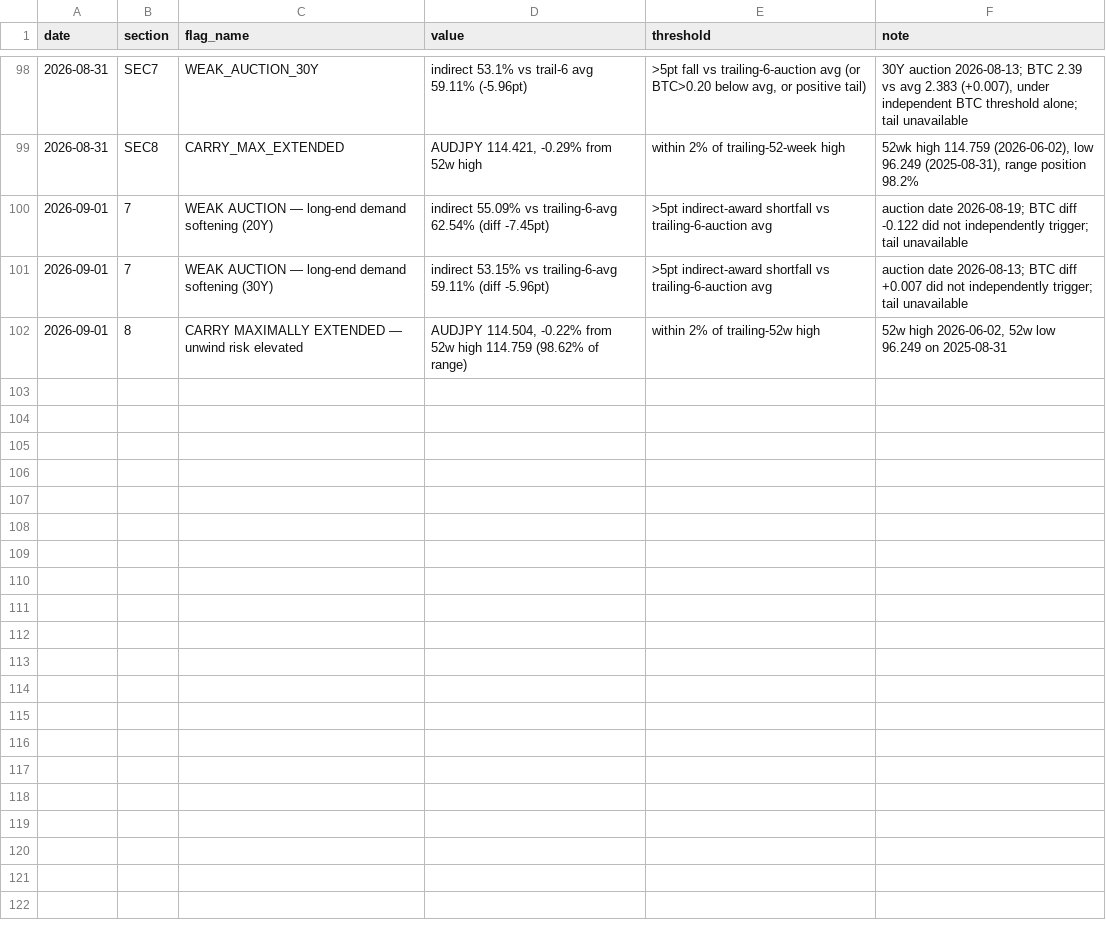
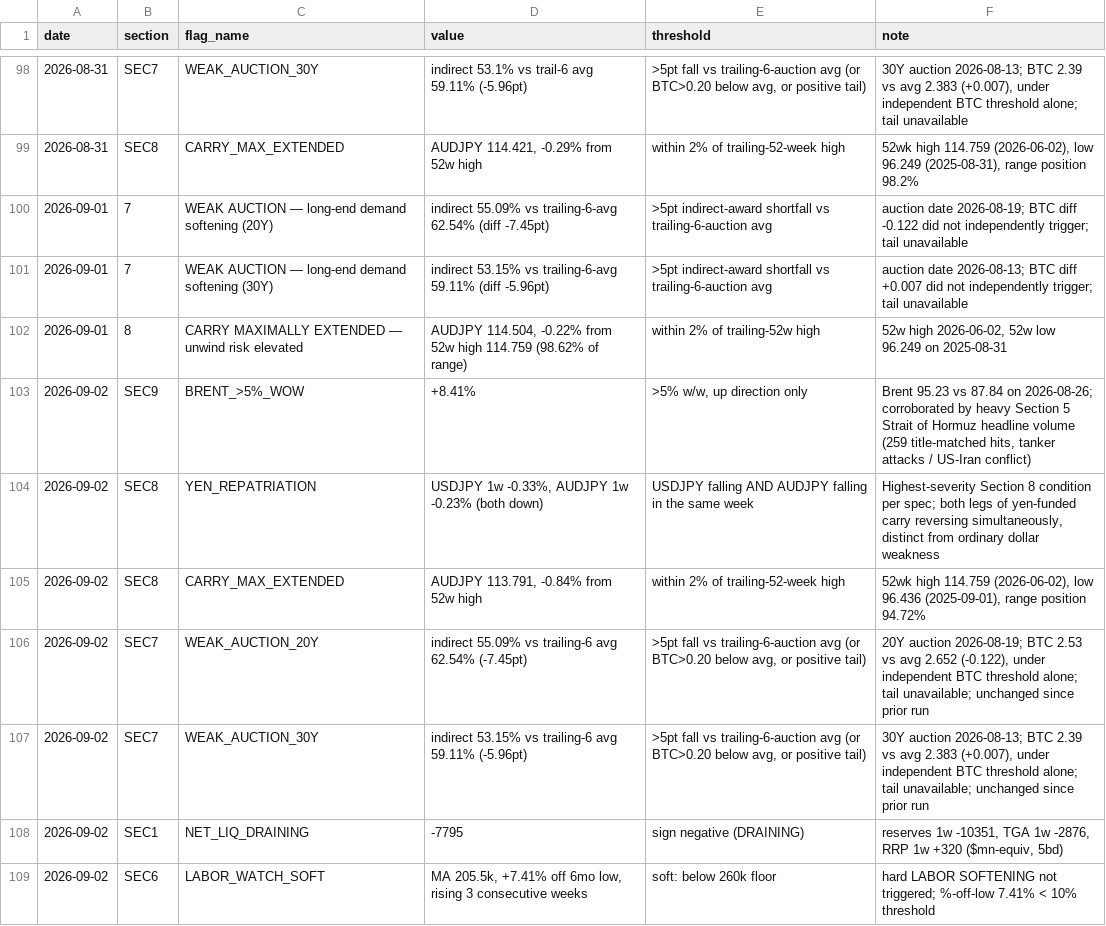
Before and after one commit to jemondragon/newsdata-mcp-server, a CSV file: fuse/history/flag_events.csv, drawn as a sheet; only a part is shown, gaps mark what is left out; the diff names each change by its address in the sheet, - before the commit and + after, or states it on an @@ line.

Commit message:
FUSE daily 2026-09-02 08:19 PT

```diff
--- a/fuse/history/flag_events.csv
+++ b/fuse/history/flag_events.csv
+row 103: 2026-09-02 | SEC9 | BRENT_>5%_WOW | +8.41% | >5% w/w, up direction only | Brent 95.23 vs 87.84 on 2026-08-26; corroborated by heavy Section 5 Strait of Hormuz headline volume (259 title-matched hits, tanker attacks / US-Iran conflict)
+row 104: 2026-09-02 | SEC8 | YEN_REPATRIATION | USDJPY 1w -0.33%, AUDJPY 1w -0.23% (both down) | USDJPY falling AND AUDJPY falling in the same week | Highest-severity Section 8 condition per spec; both legs of yen-funded carry reversing simultaneously, distinct from ordinary dollar weakness
+row 105: 2026-09-02 | SEC8 | CARRY_MAX_EXTENDED | AUDJPY 113.791, -0.84% from 52w high | within 2% of trailing-52-week high | 52wk high 114.759 (2026-06-02), low 96.436 (2025-09-01), range position 94.72%
+row 106: 2026-09-02 | SEC7 | WEAK_AUCTION_20Y | indirect 55.09% vs trailing-6 avg 62.54% (-7.45pt) | >5pt fall vs trailing-6-auction avg (or BTC>0.20 below avg, or positive tail) | 20Y auction 2026-08-19; BTC 2.53 vs avg 2.652 (-0.122), under independent BTC threshold alone; tail unavailable; unchanged since prior run
+row 107: 2026-09-02 | SEC7 | WEAK_AUCTION_30Y | indirect 53.15% vs trailing-6 avg 59.11% (-5.96pt) | >5pt fall vs trailing-6-auction avg (or BTC>0.20 below avg, or positive tail) | 30Y auction 2026-08-13; BTC 2.39 vs avg 2.383 (+0.007), under independent BTC threshold alone; tail unavailable; unchanged since prior run
+row 108: 2026-09-02 | SEC1 | NET_LIQ_DRAINING | -7795 | sign negative (DRAINING) | reserves 1w -10351, TGA 1w -2876, RRP 1w +320 ($mn-equiv, 5bd)
+row 109: 2026-09-02 | SEC6 | LABOR_WATCH_SOFT | MA 205.5k, +7.41% off 6mo low, rising 3 consecutive weeks | soft: below 260k floor | hard LABOR SOFTENING not triggered; %-off-low 7.41% < 10% threshold
```
Also changed, not shown: fuse/history/fuse_timeseries.csv, 1 other file.
